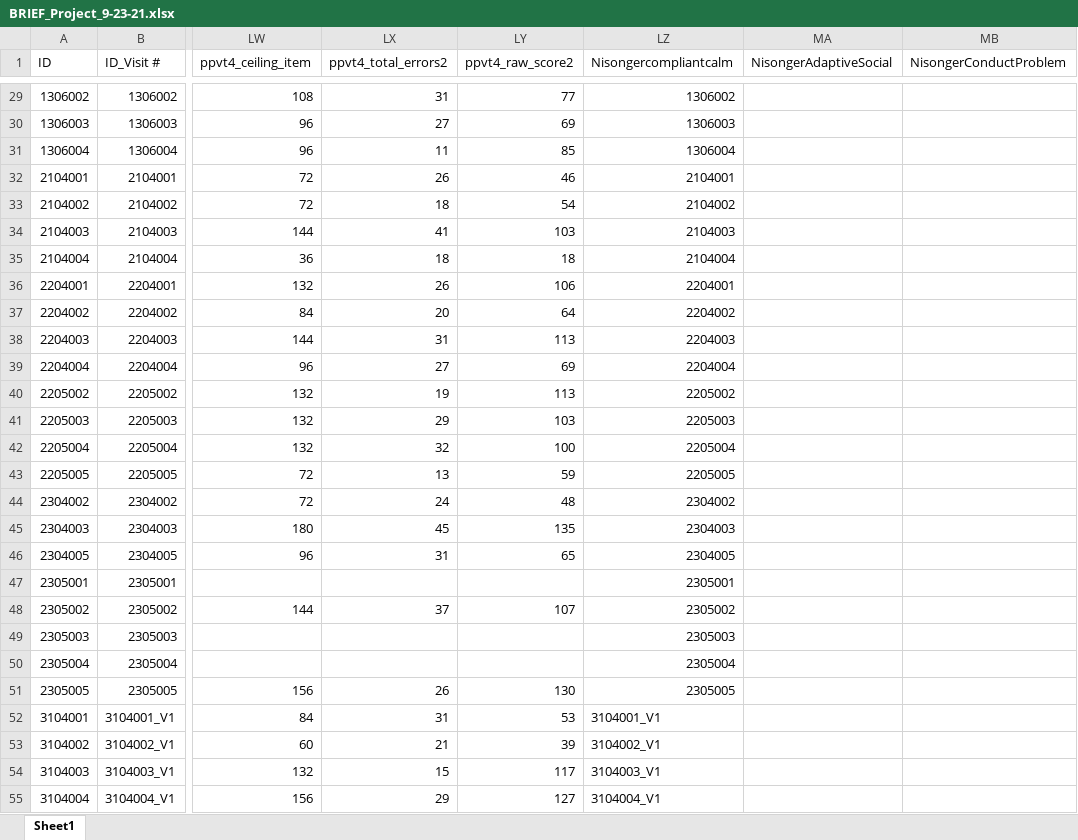
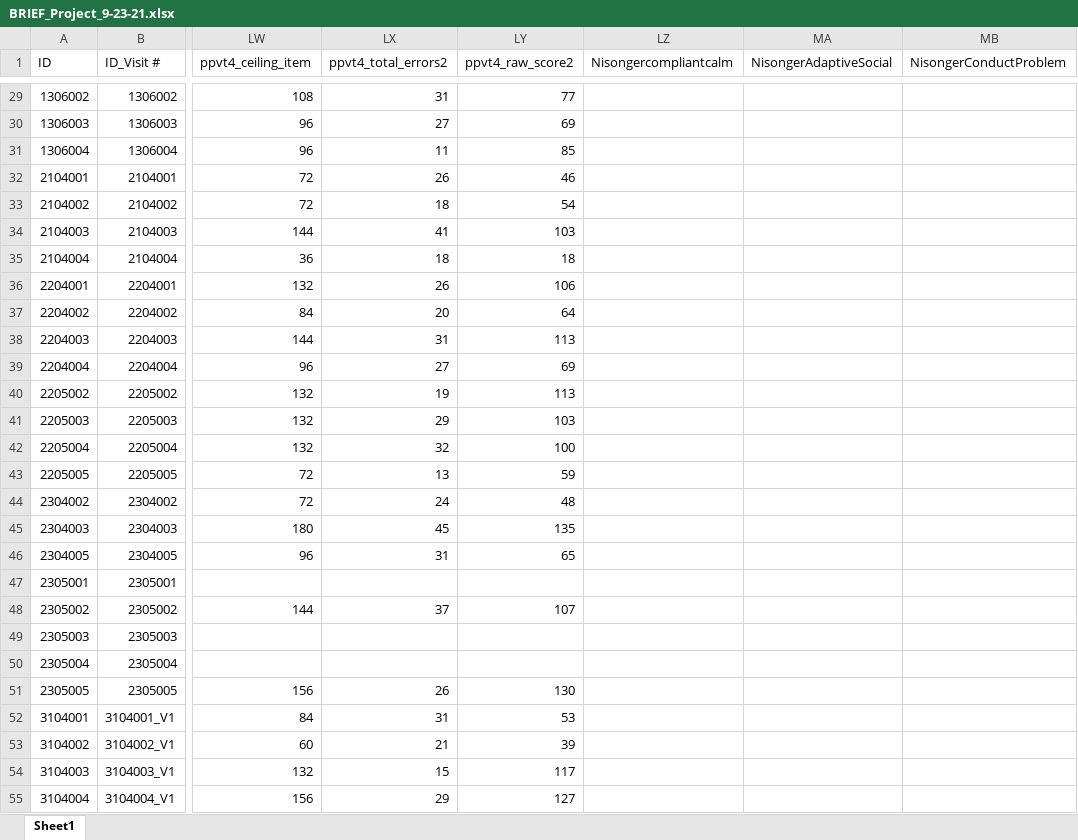
Before and after one commit to MDD-UA/BRIEF-Project, an Excel workbook: BRIEF_Project_9-23-21.xlsx, sheet Sheet1, drawn as a sheet; only a part is shown, gaps mark what is left out; values as stored, in another font and other column widths than the file's, no cell formats; the diff covers the shown part only; the diff names each change by its address in the sheet, - before the commit and + after, or states it on an @@ line.

```diff
--- a/BRIEF_Project_9-23-21.xlsx (sheet Sheet1)
+++ b/BRIEF_Project_9-23-21.xlsx (sheet Sheet1)
-LZ29 (Nisongercompliantcalm): 1306002
+LZ29 (Nisongercompliantcalm): (empty)
-LZ30 (Nisongercompliantcalm): 1306003
+LZ30 (Nisongercompliantcalm): (empty)
-LZ31 (Nisongercompliantcalm): 1306004
+LZ31 (Nisongercompliantcalm): (empty)
-LZ32 (Nisongercompliantcalm): 2104001
+LZ32 (Nisongercompliantcalm): (empty)
-LZ33 (Nisongercompliantcalm): 2104002
+LZ33 (Nisongercompliantcalm): (empty)
-LZ34 (Nisongercompliantcalm): 2104003
+LZ34 (Nisongercompliantcalm): (empty)
-LZ35 (Nisongercompliantcalm): 2104004
+LZ35 (Nisongercompliantcalm): (empty)
-LZ36 (Nisongercompliantcalm): 2204001
+LZ36 (Nisongercompliantcalm): (empty)
-LZ37 (Nisongercompliantcalm): 2204002
+LZ37 (Nisongercompliantcalm): (empty)
-LZ38 (Nisongercompliantcalm): 2204003
+LZ38 (Nisongercompliantcalm): (empty)
-LZ39 (Nisongercompliantcalm): 2204004
+LZ39 (Nisongercompliantcalm): (empty)
-LZ40 (Nisongercompliantcalm): 2205002
+LZ40 (Nisongercompliantcalm): (empty)
-LZ41 (Nisongercompliantcalm): 2205003
+LZ41 (Nisongercompliantcalm): (empty)
-LZ42 (Nisongercompliantcalm): 2205004
+LZ42 (Nisongercompliantcalm): (empty)
-LZ43 (Nisongercompliantcalm): 2205005
+LZ43 (Nisongercompliantcalm): (empty)
-LZ44 (Nisongercompliantcalm): 2304002
+LZ44 (Nisongercompliantcalm): (empty)
-LZ45 (Nisongercompliantcalm): 2304003
+LZ45 (Nisongercompliantcalm): (empty)
-LZ46 (Nisongercompliantcalm): 2304005
+LZ46 (Nisongercompliantcalm): (empty)
-LZ47 (Nisongercompliantcalm): 2305001
+LZ47 (Nisongercompliantcalm): (empty)
-LZ48 (Nisongercompliantcalm): 2305002
+LZ48 (Nisongercompliantcalm): (empty)
-LZ49 (Nisongercompliantcalm): 2305003
+LZ49 (Nisongercompliantcalm): (empty)
-LZ50 (Nisongercompliantcalm): 2305004
+LZ50 (Nisongercompliantcalm): (empty)
-LZ51 (Nisongercompliantcalm): 2305005
+LZ51 (Nisongercompliantcalm): (empty)
-LZ52 (Nisongercompliantcalm): 3104001_V1
+LZ52 (Nisongercompliantcalm): (empty)
-LZ53 (Nisongercompliantcalm): 3104002_V1
+LZ53 (Nisongercompliantcalm): (empty)
-LZ54 (Nisongercompliantcalm): 3104003_V1
+LZ54 (Nisongercompliantcalm): (empty)
-LZ55 (Nisongercompliantcalm): 3104004_V1
+LZ55 (Nisongercompliantcalm): (empty)
```
Also changed, not shown: 293 edited cells elsewhere in this sheet, cell formats.
